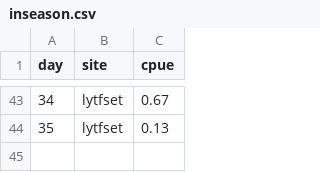
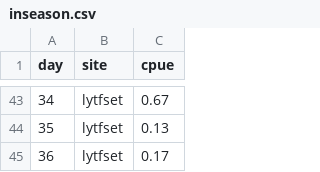
Before and after one commit to amoeba/2016-yukon-forecasting, a CSV file: data/inseason.csv, drawn as a sheet; only a part is shown, gaps mark what is left out; the diff names each change by its address in the sheet, - before the commit and + after, or states it on an @@ line.

Commit message:
Update with June 6 data

```diff
--- a/data/inseason.csv
+++ b/data/inseason.csv
+row 45: 36 | lytfset | 0.17
```
Also changed, not shown: daily_forecast/estimated.csv, 2 other files.
